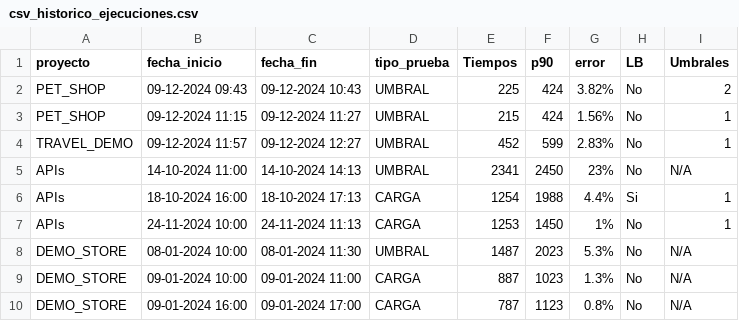
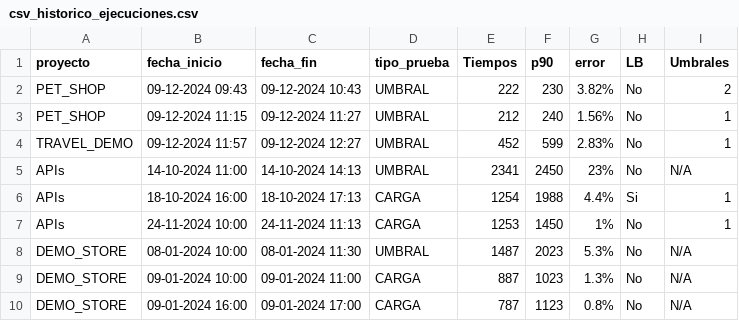
Before and after one commit to gongarciam/test, a CSV file: historico/csv_historico_ejecuciones.csv, drawn as a sheet; only a part is shown.

Commit message:
commit

```diff
--- a/historico/csv_historico_ejecuciones.csv
+++ b/historico/csv_historico_ejecuciones.csv
@@ -1,4 +1,4 @@
 proyecto,fecha_inicio,fecha_fin,tipo_prueba,Tiempos,p90,error,LB,Umbrales
-PET_SHOP,09-12-2024 09:43,09-12-2024 10:43,UMBRAL,225,424,3.82%,No,2
-PET_SHOP,09-12-2024 11:15,09-12-2024 11:27,UMBRAL,215,424,1.56%,No,1
+PET_SHOP,09-12-2024 09:43,09-12-2024 10:43,UMBRAL,222,230,3.82%,No,2
+PET_SHOP,09-12-2024 11:15,09-12-2024 11:27,UMBRAL,212,240,1.56%,No,1
 TRAVEL_DEMO,09-12-2024 11:57,09-12-2024 12:27,UMBRAL,452,599,2.83%,No,1
```
